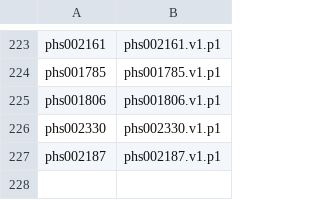
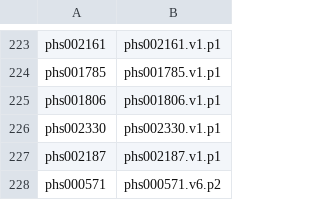
Before and after one commit to anvilproject/anvil-portal, a CSV file: db-gap-cache/db-gap-id-accessions.csv, drawn as a sheet; only a part is shown, gaps mark what is left out; the diff names each change by its address in the sheet, - before the commit and + after, or states it on an @@ line.

```diff
--- a/db-gap-cache/db-gap-id-accessions.csv
+++ b/db-gap-cache/db-gap-id-accessions.csv
+row 228: phs000571 | phs000571.v6.p2
```
Also changed, not shown: plugins/utils/dashboard-source-ncpi.csv, 3 other files.
